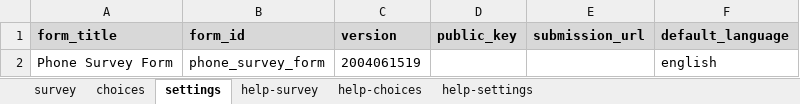
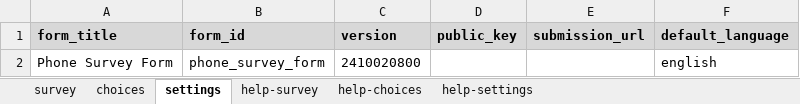
Before and after one commit to PovertyAction/SurveyCTO-Templates, an Excel workbook: Mobilizer Survey Template/Phone Survey Form.xlsx, sheet settings, drawn as a sheet; values as stored, in another font and other column widths than the file's, no borders; charts and pictures not drawn; the diff names each change by its address in the sheet, - before the commit and + after, or states it on an @@ line.

```diff
--- a/Mobilizer Survey Template/Phone Survey Form.xlsx (sheet settings)
+++ b/Mobilizer Survey Template/Phone Survey Form.xlsx (sheet settings)
-C2 (version): 2004061519
+C2 (version): 2410020800
```
Also changed, not shown: sheet survey, sheet choices, Mobilizer Survey Template/Phone Survey Mobilizer Form.xlsx, Multiple Attempts Template/Advanced CATI starter kit with attempt_workflow.xlsx, 10 other files.
